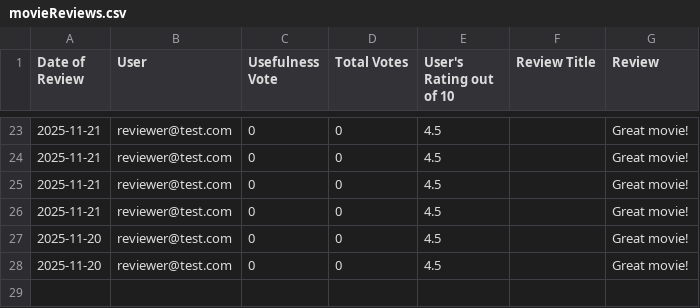
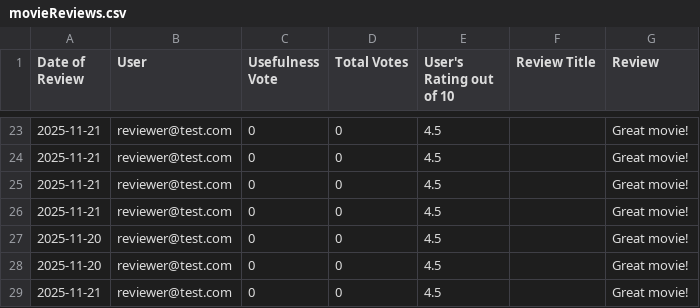
Before and after one commit to EldonT123/BS_Reviews, a CSV file: database/archive/Test_Movie/movieReviews.csv, drawn as a sheet; only a part is shown, gaps mark what is left out.

Commit message:
Started Test Documentation

```diff
--- a/database/archive/Test_Movie/movieReviews.csv
+++ b/database/archive/Test_Movie/movieReviews.csv
@@ -28 +28,2 @@ Date of Review,User,Usefulness Vote,Total Votes,User's Rating out of 10,Review T
 2025-11-20,reviewer@test.com,0,0,4.5,,Great movie!
+2025-11-21,reviewer@test.com,0,0,4.5,,Great movie!
```
Also changed, not shown: 1 other file.
